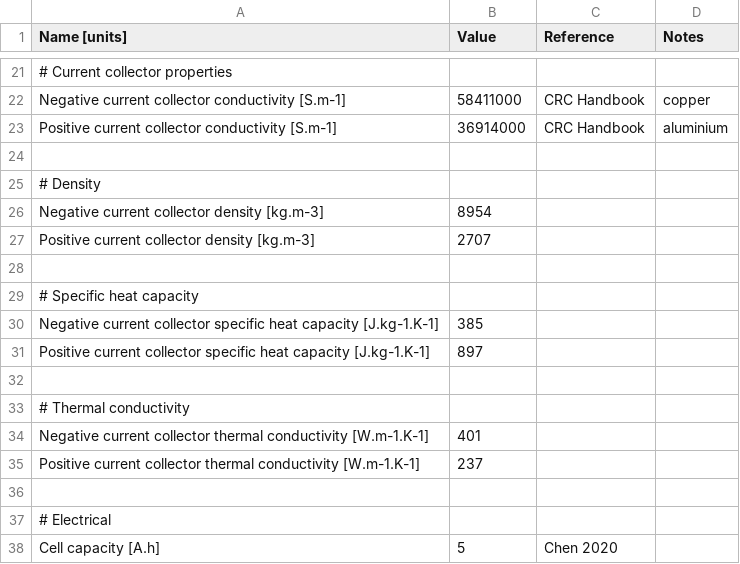
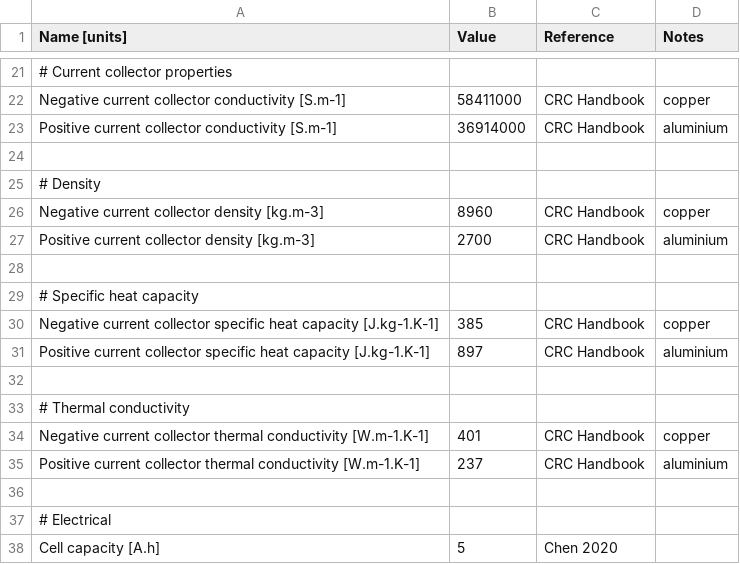
Before and after one commit to brosaplanella/PyBaMM, a CSV file: input/parameters/lithium-ion/cells/LGM50_Chen2020/parameters.csv, drawn as a sheet; only a part is shown, gaps mark what is left out.

Commit message:
#573 updated some cell parameters

```diff
--- a/input/parameters/lithium-ion/cells/LGM50_Chen2020/parameters.csv
+++ b/input/parameters/lithium-ion/cells/LGM50_Chen2020/parameters.csv
@@ -25,12 +25,12 @@ Positive current collector conductivity [S.m-1],36914000,CRC Handbook,aluminium
 # Density,,,
-Negative current collector density [kg.m-3],8954,,
-Positive current collector density [kg.m-3],2707,,
+Negative current collector density [kg.m-3],8960,CRC Handbook,copper
+Positive current collector density [kg.m-3],2700,CRC Handbook,aluminium
 ,,,
 # Specific heat capacity,,,
-Negative current collector specific heat capacity [J.kg-1.K-1],385,,
-Positive current collector specific heat capacity [J.kg-1.K-1],897,,
+Negative current collector specific heat capacity [J.kg-1.K-1],385,CRC Handbook,copper
+Positive current collector specific heat capacity [J.kg-1.K-1],897,CRC Handbook,aluminium
 ,,,
 # Thermal conductivity,,,
-Negative current collector thermal conductivity [W.m-1.K-1],401,,
-Positive current collector thermal conductivity [W.m-1.K-1],237,,
+Negative current collector thermal conductivity [W.m-1.K-1],401,CRC Handbook,copper
+Positive current collector thermal conductivity [W.m-1.K-1],237,CRC Handbook,aluminium
 ,,,
```
